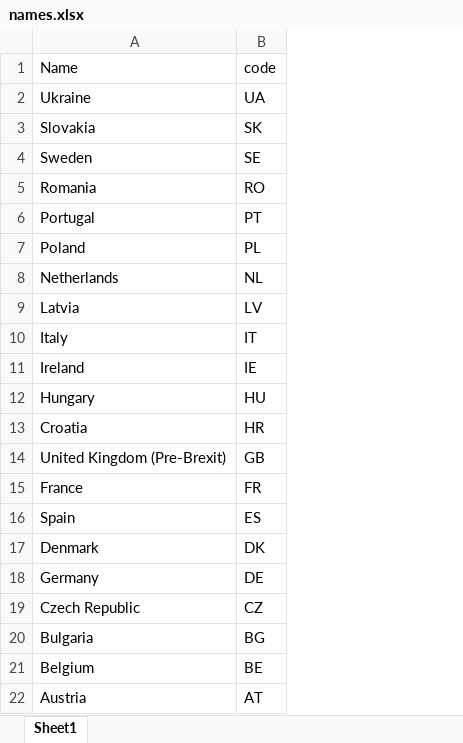
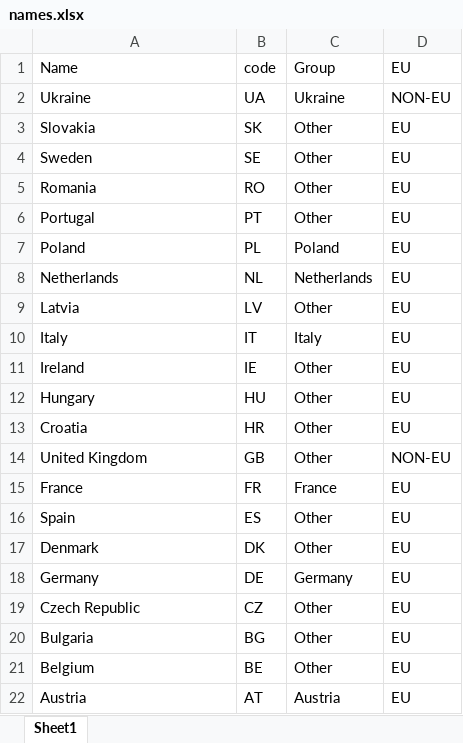
Before and after one commit to Nostr77/AGSI, an Excel workbook: names.xlsx, sheet Sheet1, drawn as a sheet; values as stored, in another font and other column widths than the file's, no borders; the diff names each change by its address in the sheet, - before the commit and + after, or states it on an @@ line.

Commit message:
Add files via upload

```diff
--- a/names.xlsx (sheet Sheet1)
+++ b/names.xlsx (sheet Sheet1)
+column C, rows 1-22: Group | Ukraine | Other | Other | Other | Other | Poland | Netherlands | Other | Italy | Other | Other | Other | Other | France | Other | Other | Germany | Other | Other | Other | Austria
+column D, rows 1-22: EU | NON-EU | EU | EU | EU | EU | EU | EU | EU | EU | EU | EU | EU | NON-EU | EU | EU | EU | EU | EU | EU | EU | EU
-A14: United Kingdom (Pre-Brexit)
+A14: United Kingdom
```
